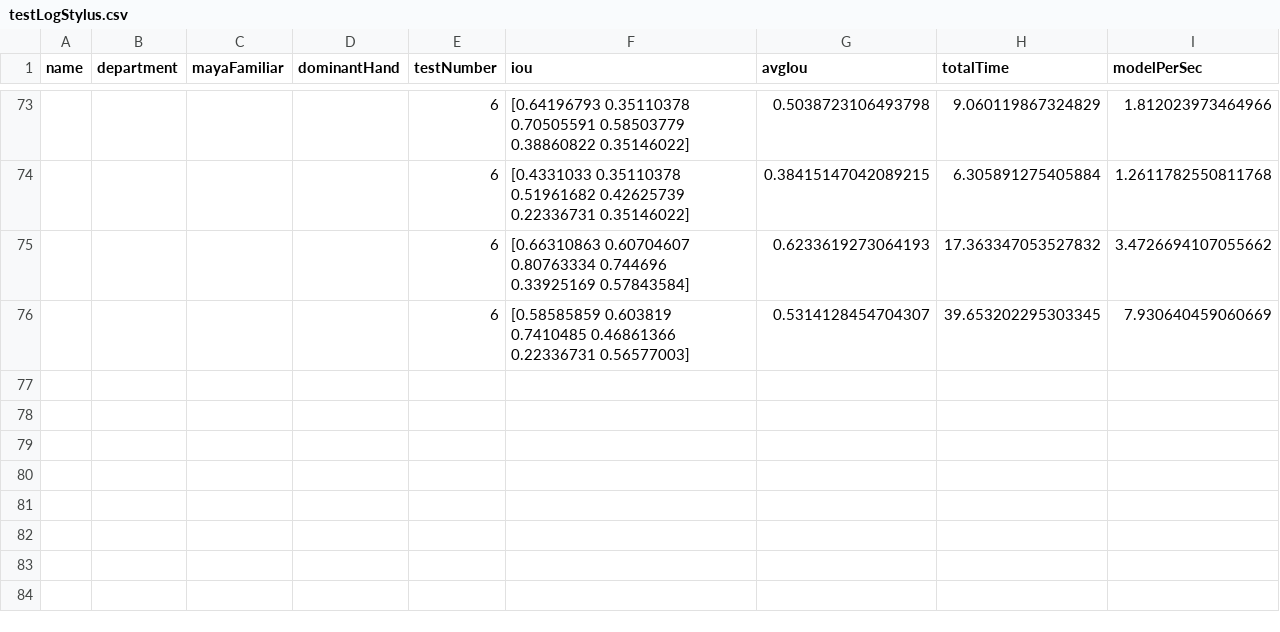
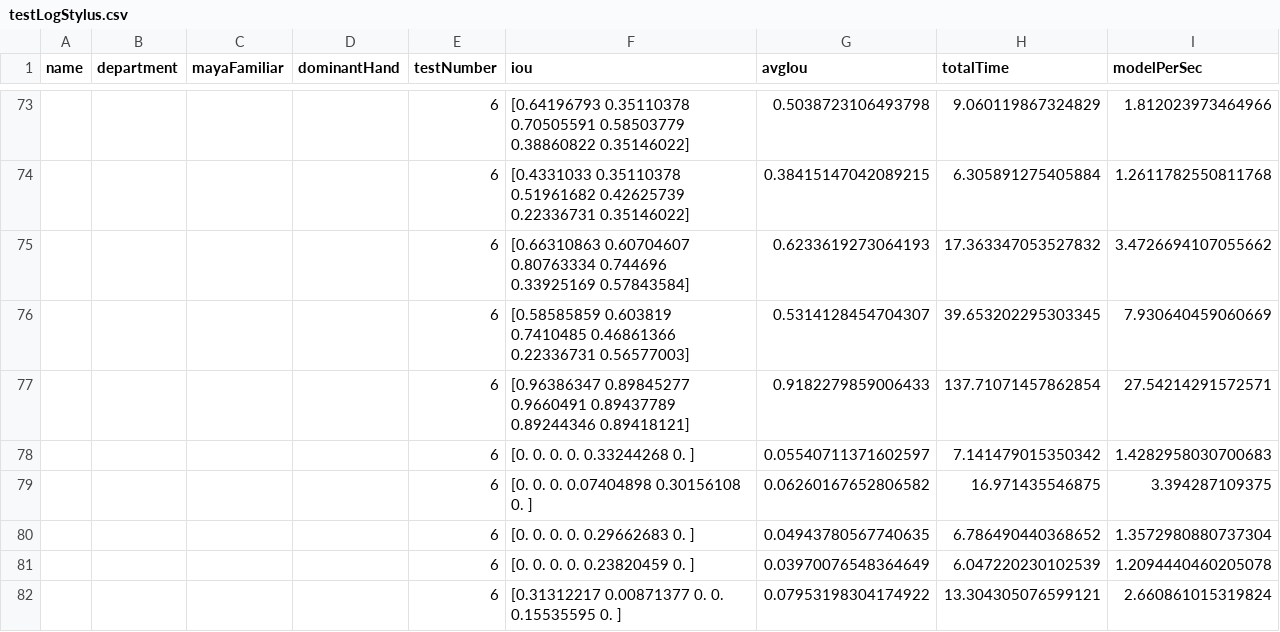
Before and after one commit to kong4580/6dofstylus, a CSV file: redesign/testLogStylus.csv, drawn as a sheet; only a part is shown, gaps mark what is left out; the diff names each change by its address in the sheet, - before the commit and + after, or states it on an @@ line.

```diff
--- a/redesign/testLogStylus.csv
+++ b/redesign/testLogStylus.csv
+row 77:  |  |  |  | 6 | [0.96386347 0.89845277 0.9660491 0.89437789 0.89244346 0.89418121] | 0.9182279859006433 | 137.71071457862854 | 27.54214291572571
+row 78:  |  |  |  | 6 | [0. 0. 0. 0. 0.33244268 0. ] | 0.05540711371602597 | 7.141479015350342 | 1.4282958030700683
+row 79:  |  |  |  | 6 | [0. 0. 0. 0.07404898 0.30156108 0. ] | 0.06260167652806582 | 16.971435546875 | 3.394287109375
+row 80:  |  |  |  | 6 | [0. 0. 0. 0. 0.29662683 0. ] | 0.04943780567740635 | 6.786490440368652 | 1.3572980880737304
+row 81:  |  |  |  | 6 | [0. 0. 0. 0. 0.23820459 0. ] | 0.03970076548364649 | 6.047220230102539 | 1.2094440460205078
+row 82:  |  |  |  | 6 | [0.31312217 0.00871377 0. 0. 0.15535595 0. ] | 0.07953198304174922 | 13.304305076599121 | 2.660861015319824
```
Also changed, not shown: 2 other files.
